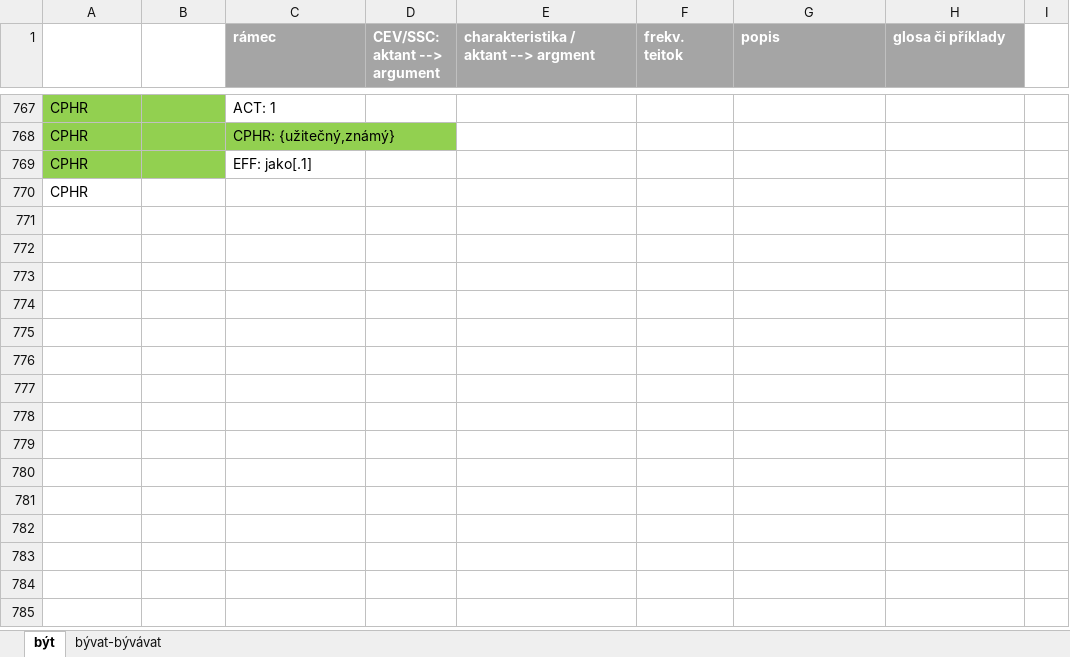
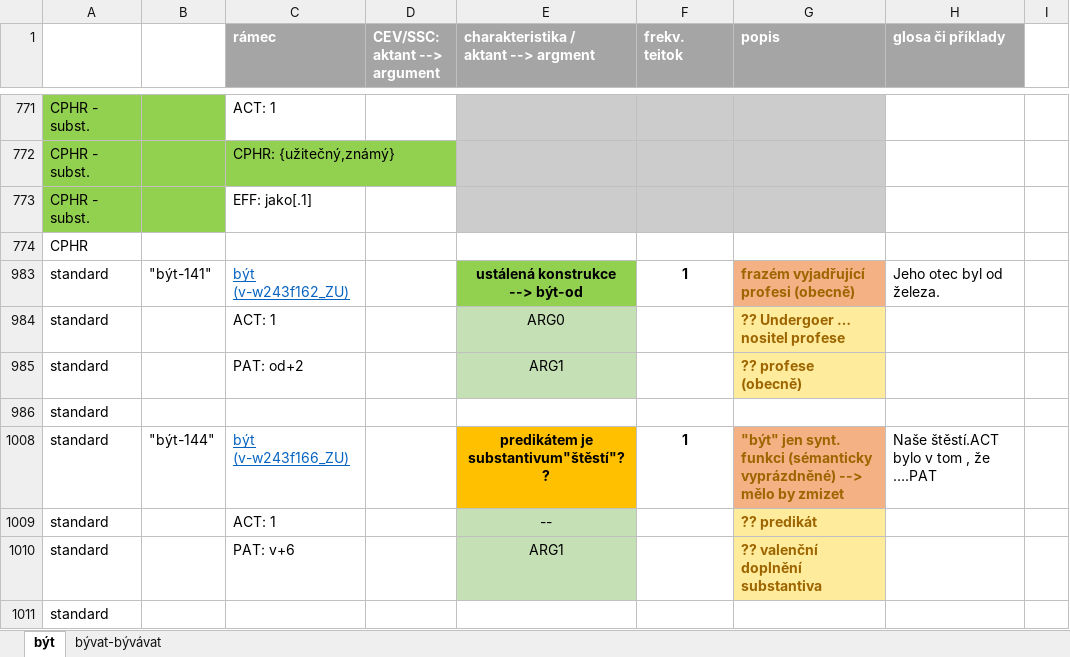
Before and after one commit to ufal/UMR, an Excel workbook: tecto2umr/byt.xlsx, sheet být, drawn as a sheet; only a part is shown, gaps mark what is left out; values as stored, in another font and other column widths than the file's, no borders; addresses are those after the commit; ↵ is a line break in a cell; the diff covers the shown part only; the diff names each change by its address in the sheet, - before the commit and + after, or states it on an @@ line.

Commit message:
být, bývat ... valency frames mapping (CPHR)

```diff
--- a/tecto2umr/byt.xlsx (sheet být)
+++ b/tecto2umr/byt.xlsx (sheet být)
-A771:A773: CPHR
+A771:A773: CPHR - subst.
-E771:G773 fill: none
+E771:G773 fill: #CCCCCC
@@ row 983 unhidden: standard | "být-141" | být (v-w243f162_ZU) |  | ustálená konstrukce ↵ --> být-od | 1 | frazém vyjadřující profesi (obecně) | Jeho otec byl od železa. @@
@@ row 984 unhidden: standard |  | ACT: 1 |  | ARG0 |  | ?? Undergoer … nositel profese @@
@@ row 985 unhidden: standard |  | PAT: od+2 |  | ARG1 |  | ?? profese (obecně) @@
@@ row 986 unhidden: standard @@
@@ row 1008 unhidden: standard | "být-144" | být (v-w243f166_ZU) |  | predikátem je substantivum"štěstí"?? | 1 | "být" jen synt. funkci (sémanticky vyprázdněné) --> mělo by zmizet | Naše štěstí.ACT bylo v tom , že ….PAT @@
@@ row 1009 unhidden: standard |  | ACT: 1 |  | -- |  | ?? predikát @@
@@ row 1010 unhidden: standard |  | PAT: v+6 |  | ARG1 |  | ?? valenční doplnění substantiva @@
@@ row 1011 unhidden: standard @@
```
Also changed, not shown: 91 added rows, 4 removed rows, 116 hidden or unhidden rows, 35 edited cells and cell formats elsewhere in this sheet, sheet bývat-bývávat, hidden cells.
